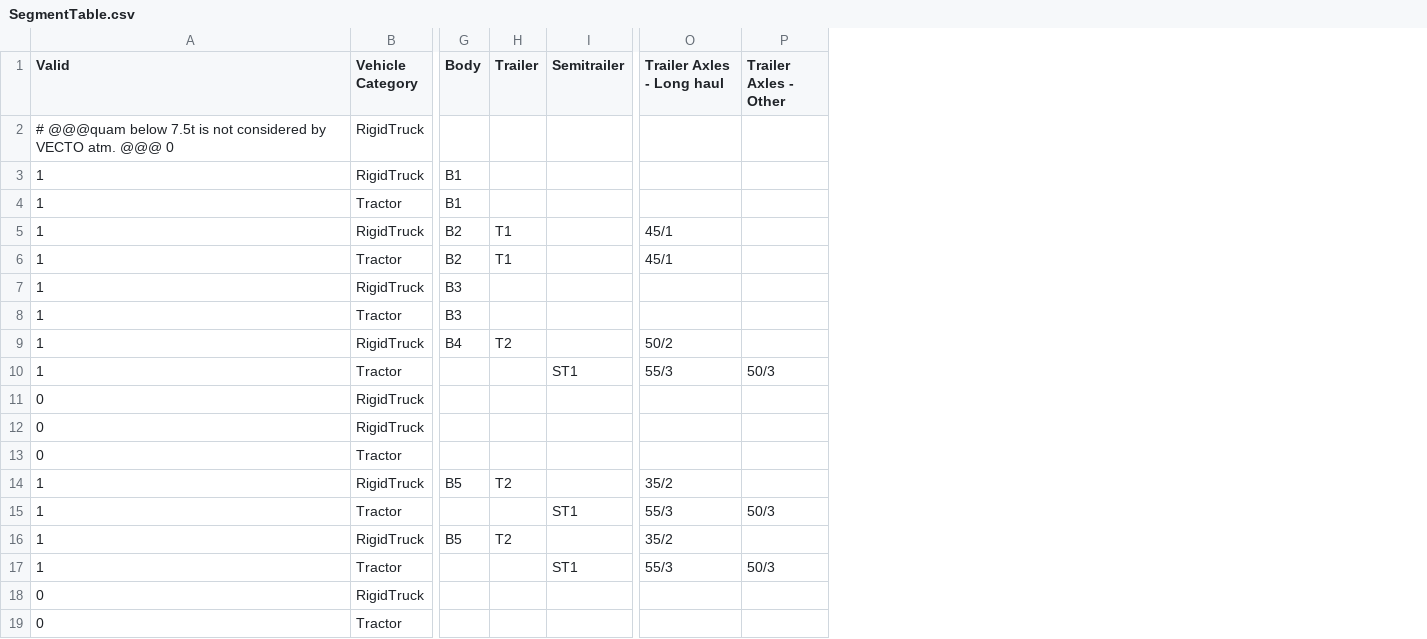
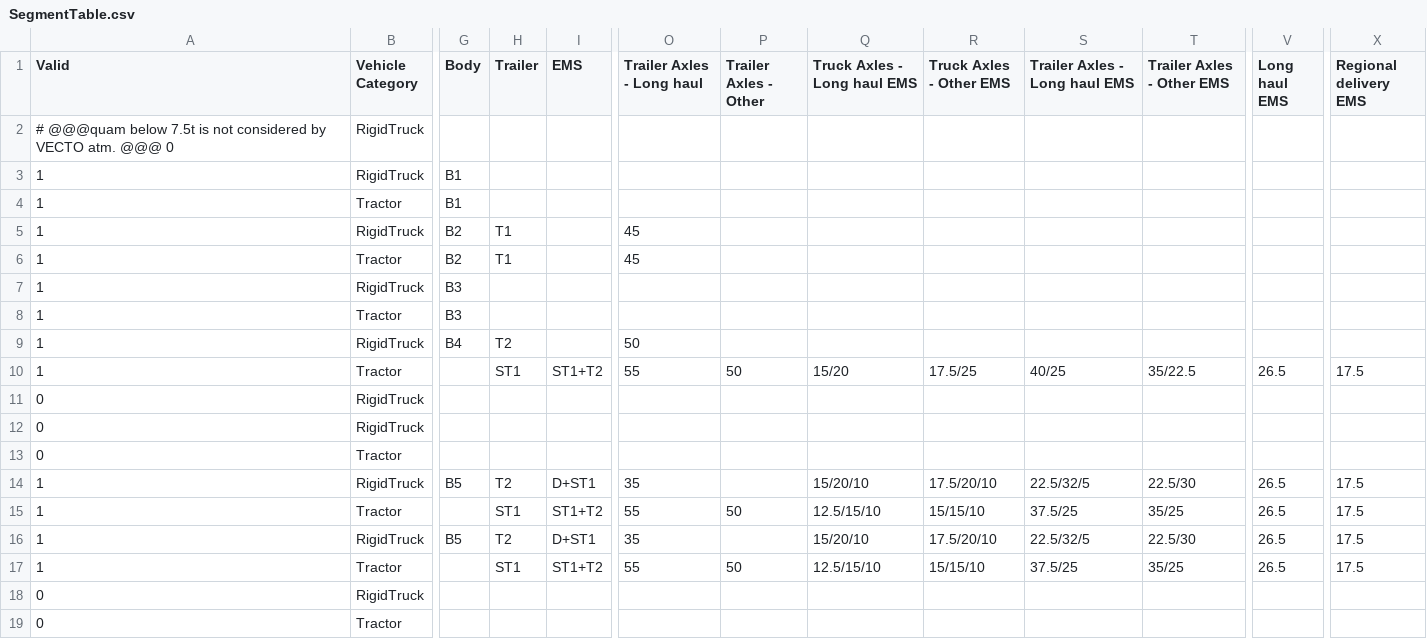
Before and after one commit to tanawadeatharva/BharatVECTO, a CSV file: VectoCore/VectoCore/Resources/Declaration/SegmentTable.csv, drawn as a sheet; only a part is shown, gaps mark what is left out; removed rows and columns are numbered as before the commit, all else as after; the diff names each change by its address in the sheet, - before the commit and + after, or states it on an @@ line.

Commit message:
extend segmentatin table by EMS columns, combine trailer and semitrailer column, align other csv files by columns

```diff
--- a/VectoCore/VectoCore/Resources/Declaration/SegmentTable.csv
+++ b/VectoCore/VectoCore/Resources/Declaration/SegmentTable.csv
-column I (Semitrailer), rows 10-17: ST1 |  |  |  |  | ST1 |  | ST1
+column I (EMS), rows 10-17: ST1+T2 |  |  |  | D+ST1 | ST1+T2 | D+ST1 | ST1+T2
+column Q (Truck Axles - Long haul EMS), rows 10-17: 15/20 |  |  |  | 15/20/10 | 12.5/15/10 | 15/20/10 | 12.5/15/10
+column R (Truck Axles - Other EMS), rows 10-17: 17.5/25 |  |  |  | 17.5/20/10 | 15/15/10 | 17.5/20/10 | 15/15/10
+column S (Trailer Axles - Long haul EMS), rows 10-17: 40/25 |  |  |  | 22.5/32/5 | 37.5/25 | 22.5/32/5 | 37.5/25
+column T (Trailer Axles - Other EMS), rows 10-17: 35/22.5 |  |  |  | 22.5/30 | 35/25 | 22.5/30 | 35/25
+column V (Long haul EMS), rows 10-17: 26.5 |  |  |  | 26.5 | 26.5 | 26.5 | 26.5
+column X (Regional delivery EMS), rows 10-17: 17.5 |  |  |  | 17.5 | 17.5 | 17.5 | 17.5
-O5:O6 (Trailer Axles - Long haul): 45/1
+O5:O6 (Trailer Axles - Long haul): 45
-O9 (Trailer Axles - Long haul): 50/2
+O9 (Trailer Axles - Long haul): 50
-H10 (Trailer): (empty)
+H10 (Trailer): ST1
-O10 (Trailer Axles - Long haul): 55/3
+O10 (Trailer Axles - Long haul): 55
-P10 (Trailer Axles - Other): 50/3
+P10 (Trailer Axles - Other): 50
-O14 (Trailer Axles - Long haul): 35/2
+O14 (Trailer Axles - Long haul): 35
-H15 (Trailer): (empty)
+H15 (Trailer): ST1
-O15 (Trailer Axles - Long haul): 55/3
+O15 (Trailer Axles - Long haul): 55
-P15 (Trailer Axles - Other): 50/3
+P15 (Trailer Axles - Other): 50
-O16 (Trailer Axles - Long haul): 35/2
+O16 (Trailer Axles - Long haul): 35
-H17 (Trailer): (empty)
+H17 (Trailer): ST1
-O17 (Trailer Axles - Long haul): 55/3
+O17 (Trailer Axles - Long haul): 55
-P17 (Trailer Axles - Other): 50/3
+P17 (Trailer Axles - Other): 50
```
Also changed, not shown: VectoCore/VectoCore/Resources/Declaration/Body_Trailers_Weights.csv, VectoCore/VectoCore/Resources/Declaration/VAUX/Fan-Tech.csv, 3 other files.
